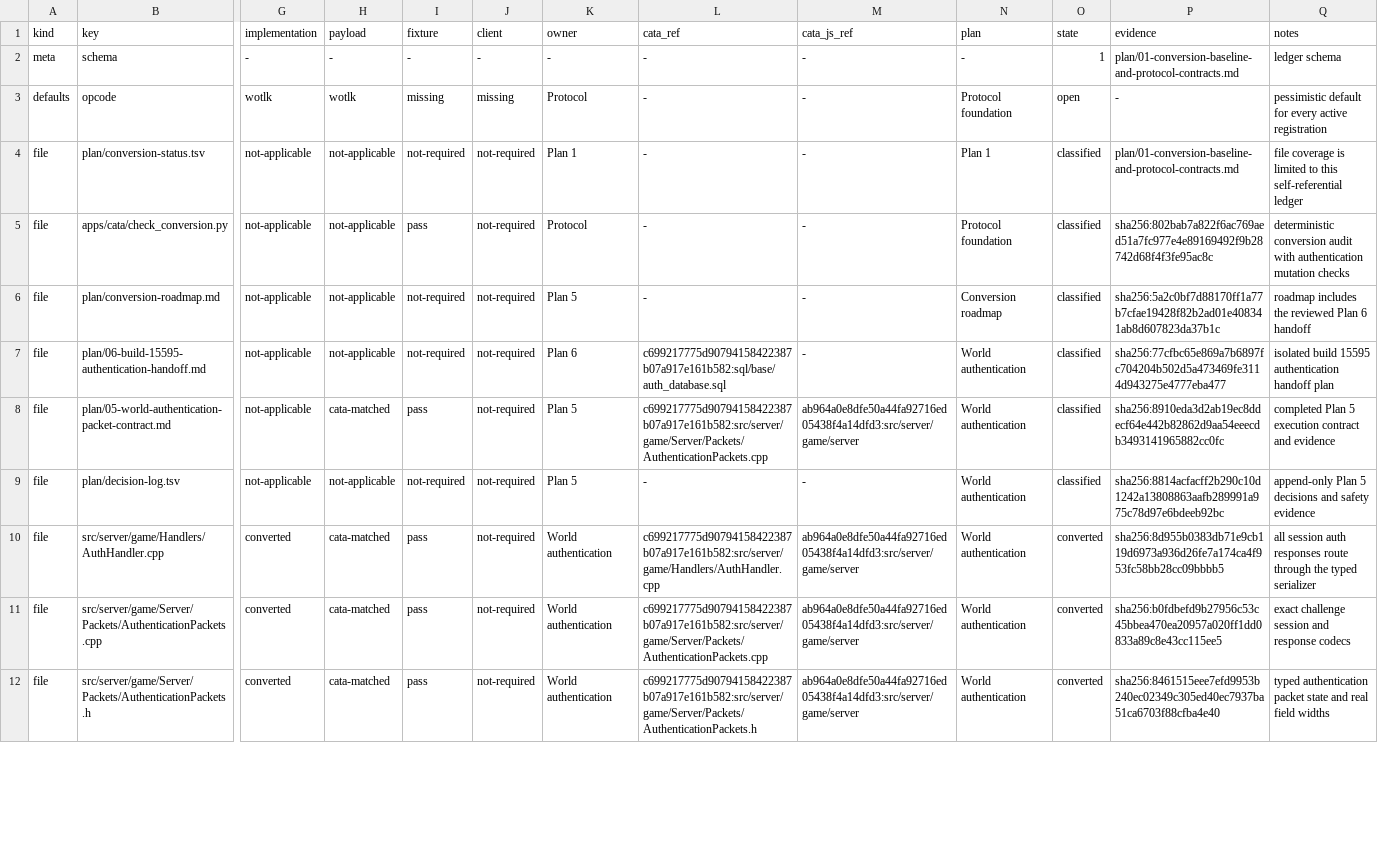
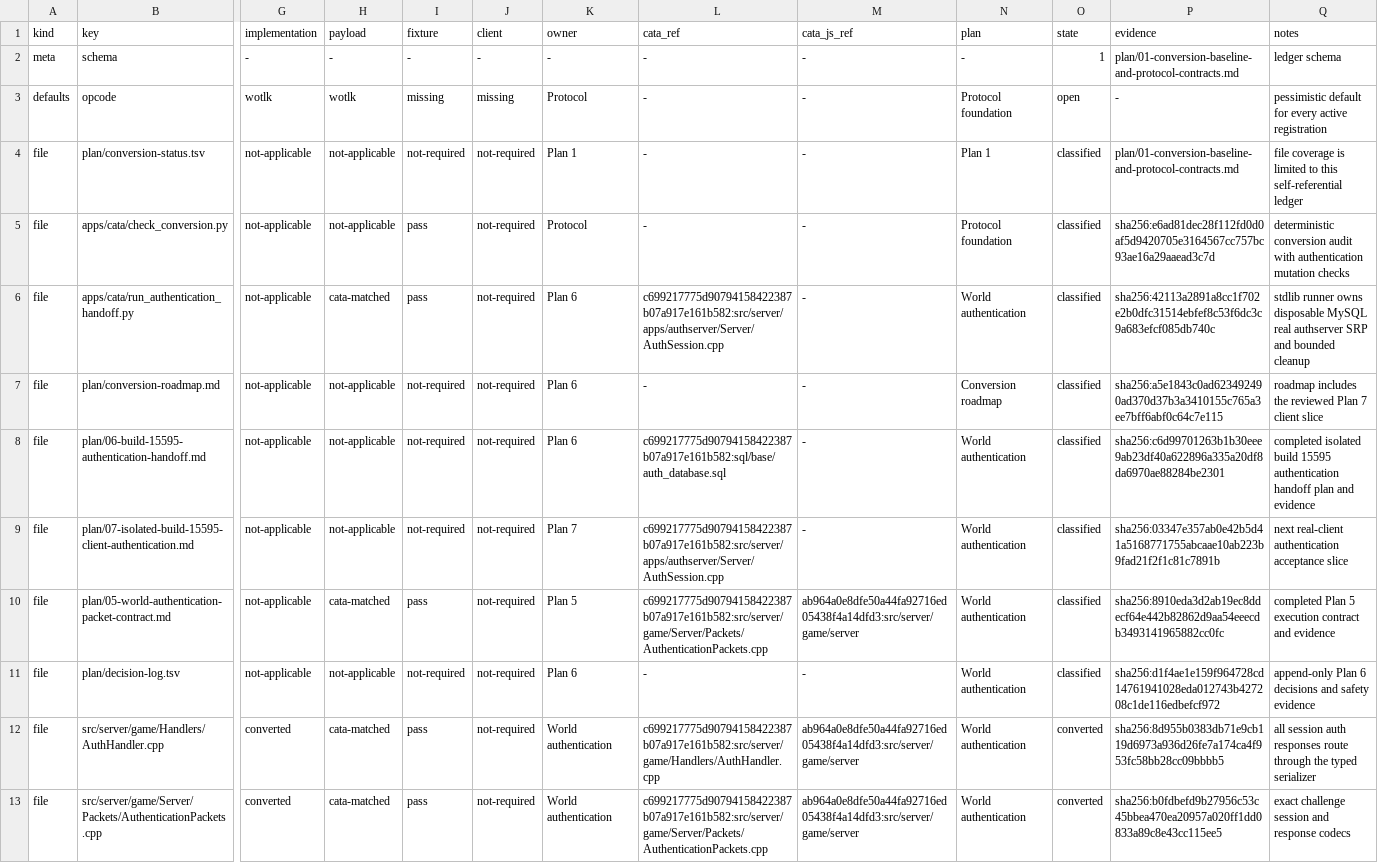
Before and after one commit to trolloks/azerothcore-cata, a TSV file: plan/conversion-status.tsv, drawn as a sheet; only a part is shown, gaps mark what is left out; the shorter side is filled out with more unchanged rows; addresses are those after the commit; rows hold the shown columns only; the diff covers the shown part only; the diff names each change by its address in the sheet, - before the commit and + after, or states it on an @@ line.

Commit message:
feat(auth): prove build 15595 authentication handoff

```diff
--- a/plan/conversion-status.tsv
+++ b/plan/conversion-status.tsv
-P5 (evidence): sha256:802bab7a822f6ac769aed51a7fc977e4e89169492f9b28742d68f4f3fe95ac8c
+P5 (evidence): sha256:e6ad81dec28f112fd0d0af5d9420705e3164567cc757bc93ae16a29aaead3c7d
+row 6: file | apps/cata/run_authentication_handoff.py | not-applicable | cata-matched | pass | not-required | Plan 6 | c699217775d90794158422387b07a917e161b582:src/server/apps/authserver/Server/AuthSession.cpp | - | World authentication | classified | sha256:42113a2891a8cc1f702e2b0dfc31514ebfef8c53f6dc3c9a683efcf085db740c | stdlib runner owns disposable MySQL real authserver SRP and bounded cleanup
-K7 (owner): Plan 5
+K7 (owner): Plan 6
-P7 (evidence): sha256:5a2c0bf7d88170ff1a77b7cfae19428f82b2ad01e408341ab8d607823da37b1c
+P7 (evidence): sha256:a5e1843c0ad623492490ad370d37b3a3410155c765a3ee7bff6abf0c64c7e115
-Q7 (notes): …reviewed Plan 6 handoff
+Q7 (notes): …reviewed Plan 7 client slice
-P8 (evidence): sha256:77cfbc65e869a7b6897fc704204b502d5a473469fe3114d943275e4777eba477
+P8 (evidence): sha256:c6d99701263b1b30eee9ab23df40a622896a335a20df8da6970ae88284be2301
-Q8 (notes): isolated build 15595 authentication handoff plan
+Q8 (notes): completed isolated build 15595 authentication handoff plan and evidence
+row 9: file | plan/07-isolated-build-15595-client-authentication.md | not-applicable | not-applicable | not-required | not-required | Plan 7 | c699217775d90794158422387b07a917e161b582:src/server/apps/authserver/Server/AuthSession.cpp | - | World authentication | classified | sha256:03347e357ab0e42b5d41a5168771755abcaae10ab223b9fad21f2f1c81c7891b | next real-client authentication acceptance slice
-K11 (owner): Plan 5
+K11 (owner): Plan 6
-P11 (evidence): sha256:8814acfacff2b290c10d1242a13808863aafb289991a975c78d97e6bdeeb92bc
+P11 (evidence): sha256:d1f4ae1e159f964728cd14761941028eda012743b427208c1de116edbefcf972
-Q11 (notes): append-only Plan 5 decisions and…
+Q11 (notes): append-only Plan 6 decisions and…
```
Also changed, not shown: 4 added rows, 2 removed rows and 2 edited cells elsewhere in this file, plan/decision-log.tsv, 8 other files.
